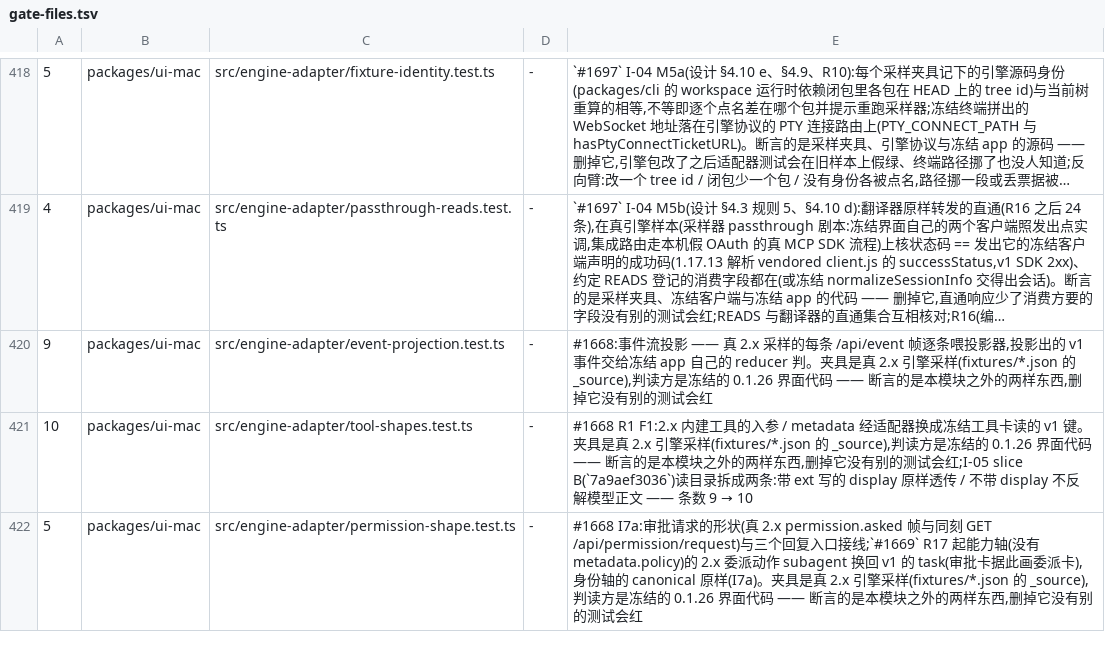
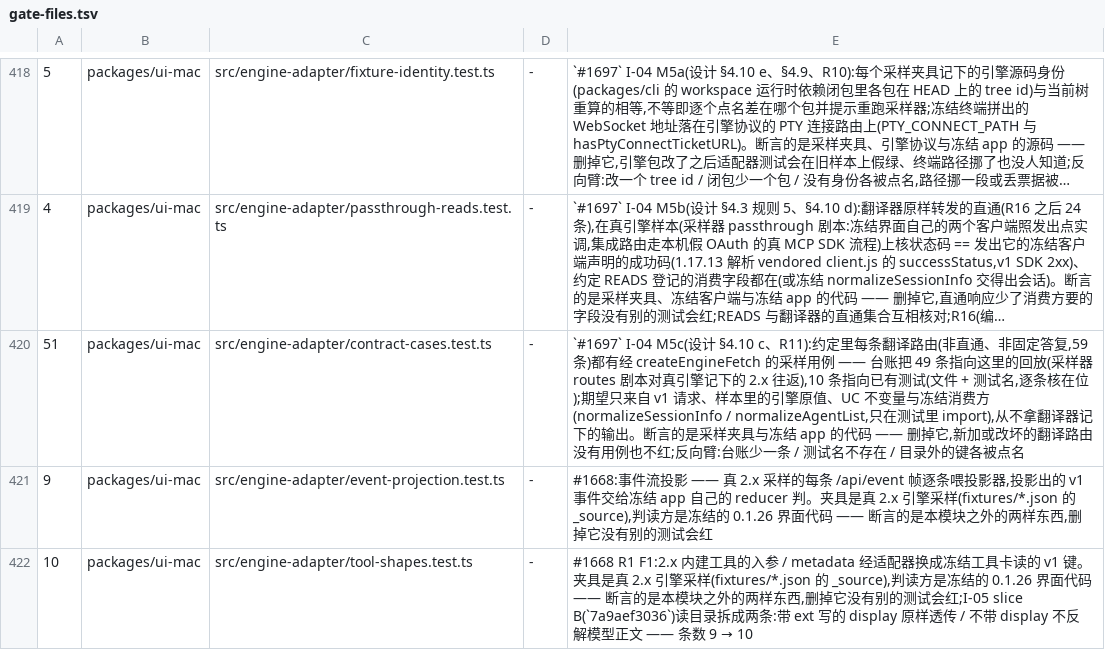
Before and after one commit to impharaon/alpha-code, a TSV file: scripts/gate-files.tsv, drawn as a sheet; only a part is shown, gaps mark what is left out; the shorter side is filled out with more unchanged rows; long unchanged cells end in …; the diff names each change by its address in the sheet, - before the commit and + after, or states it on an @@ line.

Commit message:
test(engine-adapter): 恢复逐转换路由的真入口采样用例
移植 4e35120f4f（#1697 第二部分）；保留单元 1–2 已核的 0.2.0 适配。

```diff
--- a/scripts/gate-files.tsv
+++ b/scripts/gate-files.tsv
+row 420: 51 | packages/ui-mac | src/engine-adapter/contract-cases.test.ts | - | `#1697` I-04 M5c(设计 §4.10 c、R11):约定里每条翻译路由(非直通、非固定答复,59 条)都有经 createEngineFetch 的采样用例 —— 台账把 49 条指向这里的回放(采样器 routes 剧本对真引擎记下的 2.x 往返),10 条指向已有测试(文件 + 测试名,逐条核在位);期望只来自 v1 请求、样本里的引擎原值、UC 不变量与冻结消费方(normalizeSessionInfo / normalizeAgentList,只在测试里 import),从不拿翻译器记下的输出。断言的是采样夹具与冻结 app 的代码 —— 删掉它,新加或改坏的翻译路由没有用例也不红;反向臂:台账少一条 / 测试名不存在 / 目录外的键各被点名
```
Also changed, not shown: scripts/old-name-exceptions.tsv, 5 other files.
